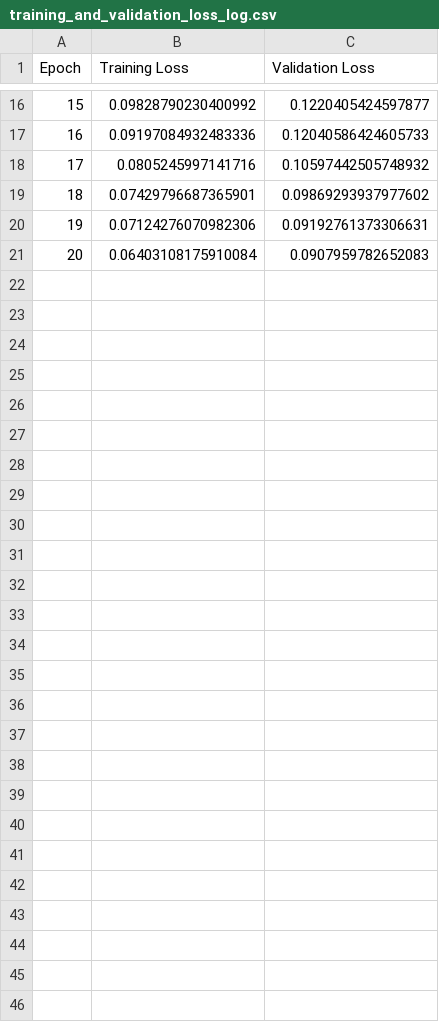
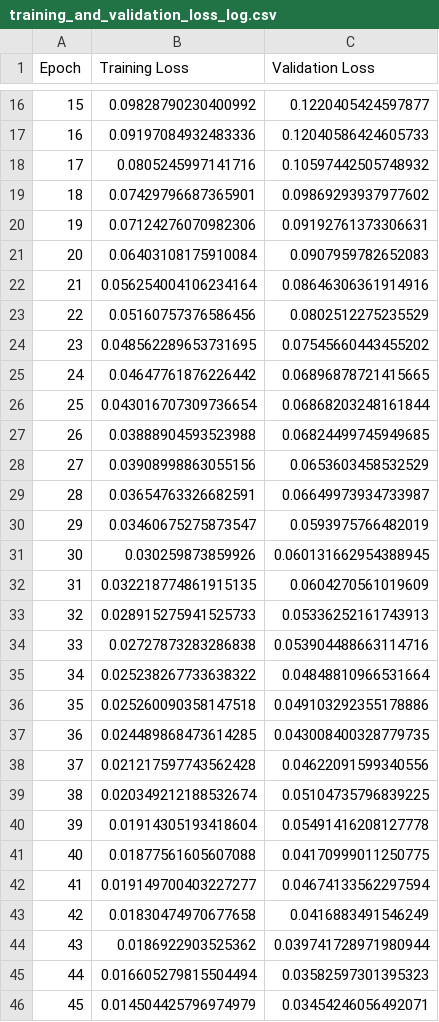
Before and after one commit to sumanpdneupane/cross_modal_text_image, a CSV file: metrics/training_and_validation_loss_log.csv, drawn as a sheet; only a part is shown, gaps mark what is left out.

```diff
--- a/metrics/training_and_validation_loss_log.csv
+++ b/metrics/training_and_validation_loss_log.csv
@@ -21 +21,26 @@ Epoch,Training Loss,Validation Loss
 20,0.06403108175910084,0.0907959782652083
+21,0.056254004106234164,0.08646306361914916
+22,0.05160757376586456,0.0802512275235529
+23,0.048562289653731695,0.07545660443455202
+24,0.04647761876226442,0.06896878721415665
+25,0.043016707309736654,0.06868203248161844
+26,0.03888904593523988,0.06824499745949685
+27,0.03908998863055156,0.0653603458532529
+28,0.03654763326682591,0.06649973934733987
+29,0.03460675275873547,0.0593975766482019
+30,0.030259873859926,0.060131662954388945
+31,0.032218774861915135,0.0604270561019609
+32,0.028915275941525733,0.05336252161743913
+33,0.02727873283286838,0.053904488663114716
+34,0.025238267733638322,0.04848810966531664
+35,0.025260090358147518,0.049103292355178886
+36,0.024489868473614285,0.043008400328779735
+37,0.021217597743562428,0.04622091599340556
+38,0.020349212188532674,0.05104735796839225
+39,0.01914305193418604,0.05491416208127778
+40,0.01877561605607088,0.04170999011250775
+41,0.019149700403227277,0.04674133562297594
+42,0.01830474970677658,0.0416883491546249
+43,0.0186922903525362,0.039741728971980944
+44,0.016605279815504494,0.03582597301395323
+45,0.014504425796974979,0.03454246056492071
```
Also changed, not shown: 13 other files.
